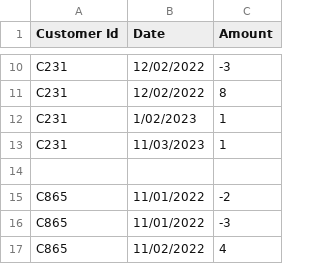
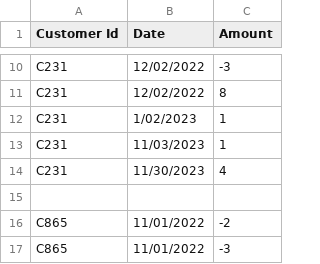
Before and after one commit to DomCastaneda/AccountTransactionsDataSet, a CSV file: Intern-AccountTransactions.xlsx - Data.csv, drawn as a sheet; only a part is shown, gaps mark what is left out; the shorter side is filled out with more unchanged rows.

Commit message:
Update Intern-AccountTransactions.xlsx - Data.csv

```diff
--- a/Intern-AccountTransactions.xlsx - Data.csv
+++ b/Intern-AccountTransactions.xlsx - Data.csv
@@ -13,2 +13,3 @@ C231,1/02/2023,1
 C231,11/03/2023,1
+C231,11/30/2023,4
 ,,
```
